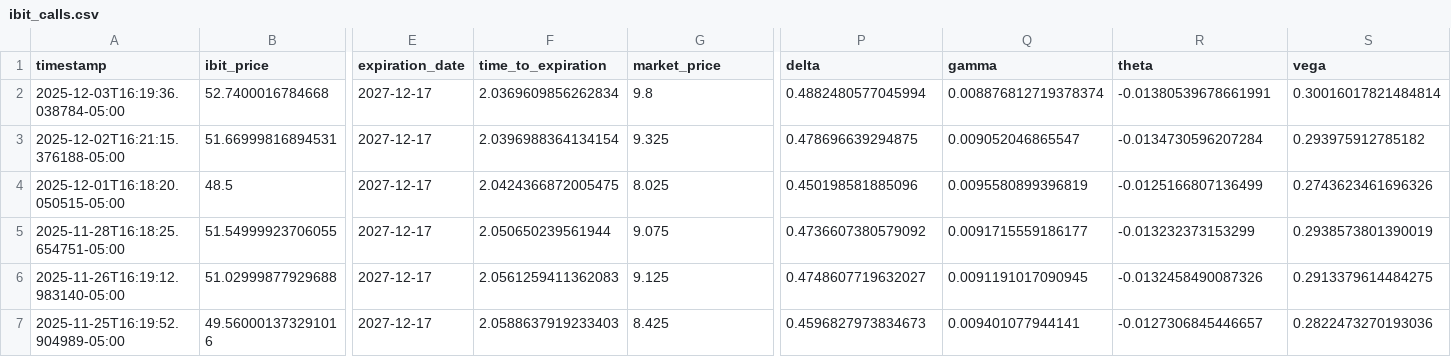
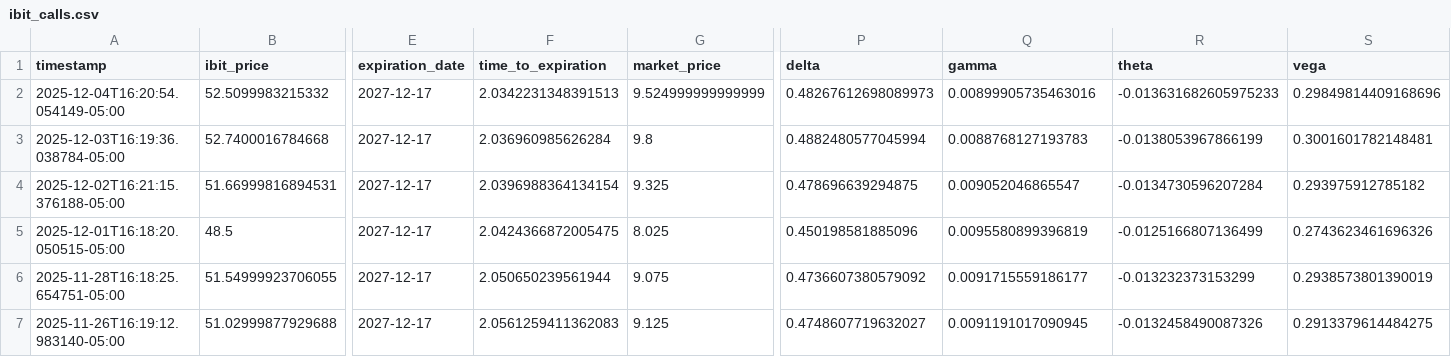
Before and after one commit to analytics-01/analytics-01.github.io, a CSV file: projects/IBIT_Call_Monitor/data/ibit_calls.csv, drawn as a sheet; only a part is shown, gaps mark what is left out; the shorter side is filled out with more unchanged rows; addresses are those after the commit; rows hold the shown columns only; the diff names each change by its address in the sheet, - before the commit and + after, or states it on an @@ line.

```diff
--- a/projects/IBIT_Call_Monitor/data/ibit_calls.csv
+++ b/projects/IBIT_Call_Monitor/data/ibit_calls.csv
+row 2: 2025-12-04T16:20:54.054149-05:00 | 52.5099983215332 | 2027-12-17 | 2.0342231348391513 | 9.524999999999999 | 0.48267612698089973 | 0.00899905735463016 | -0.013631682605975233 | 0.29849814409168696
-F3 (time_to_expiration): 2.0369609856262834
+F3 (time_to_expiration): 2.036960985626284
-Q3 (gamma): 0.008876812719378374
+Q3 (gamma): 0.0088768127193783
-R3 (theta): -0.01380539678661991
+R3 (theta): -0.0138053967866199
-S3 (vega): 0.30016017821484814
+S3 (vega): 0.3001601782148481
```
Also changed, not shown: docs/projects/IBIT_Call_Monitor/data/ibit_calls.csv.
